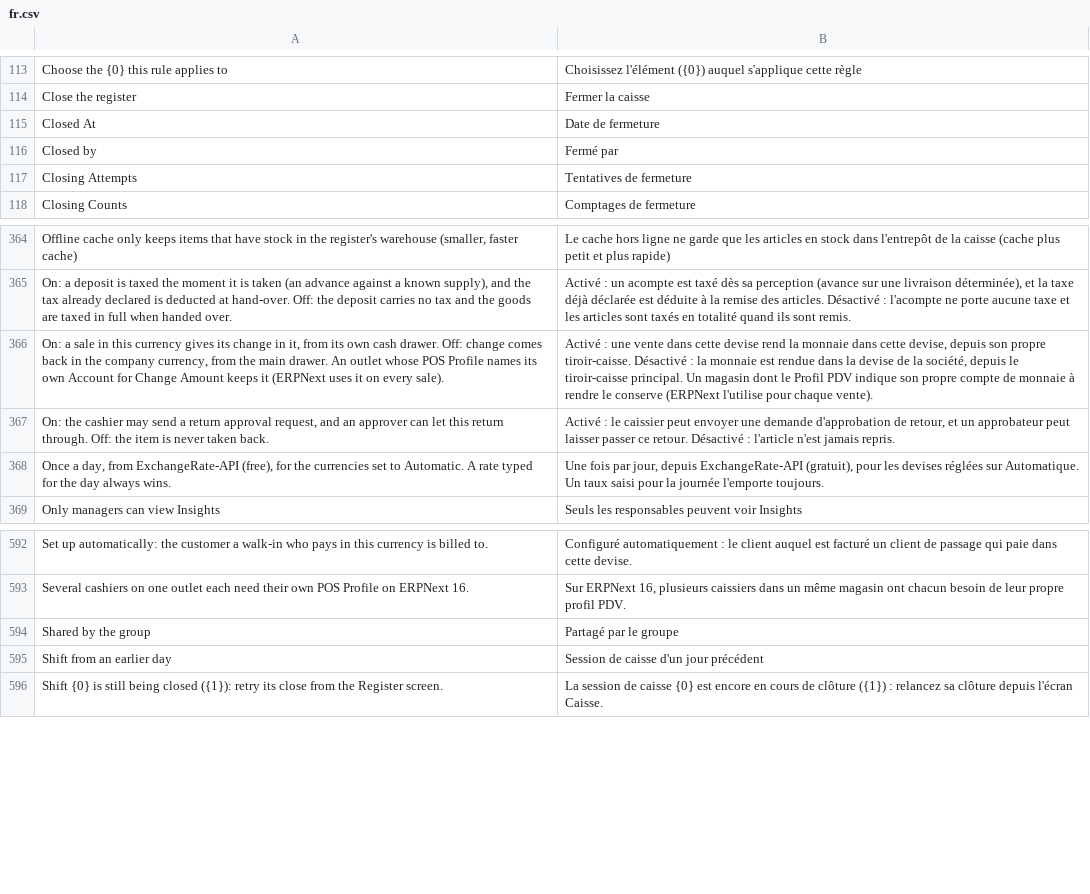
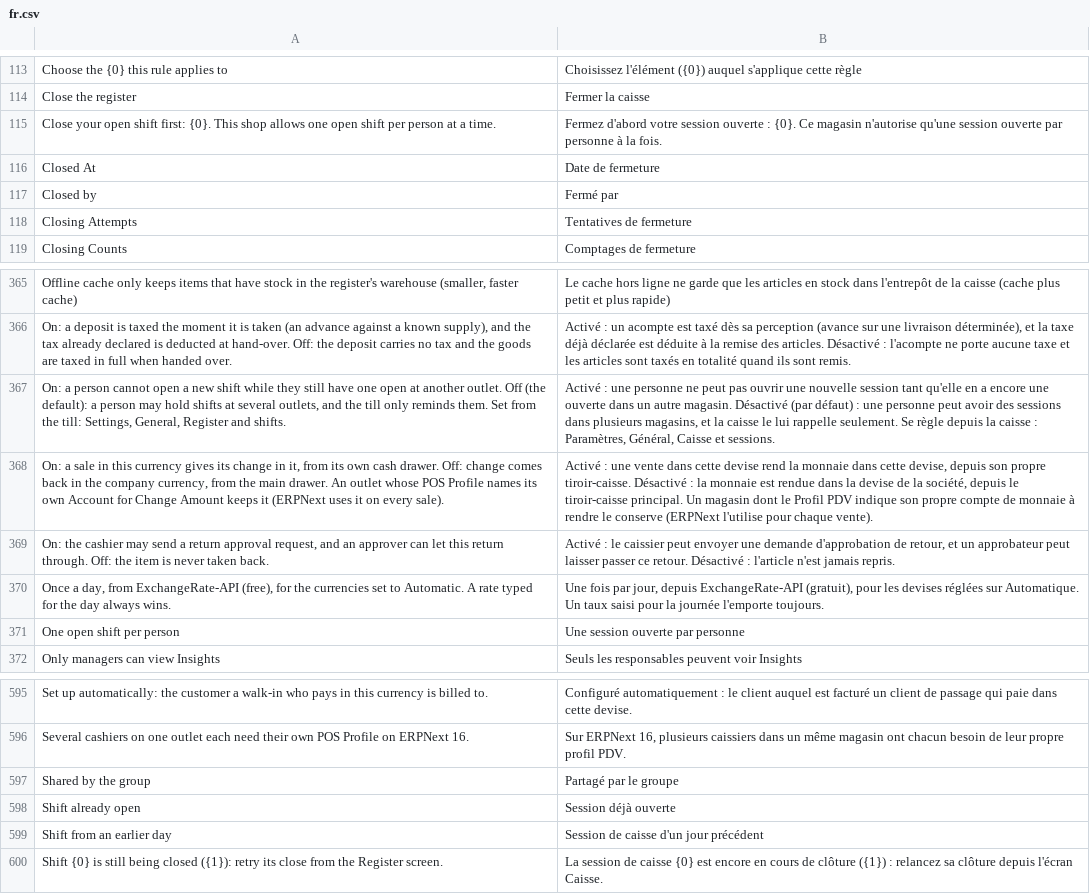
Before and after one commit to ggraza/LumenPOS, a CSV file: lumenpos/translations/fr.csv, drawn as a sheet; only a part is shown, gaps mark what is left out.

```diff
--- a/lumenpos/translations/fr.csv
+++ b/lumenpos/translations/fr.csv
@@ -114,2 +114,3 @@
 "Close the register","Fermer la caisse"
+"Close your open shift first: {0}. This shop allows one open shift per person at a time.","Fermez d'abord votre session ouverte : {0}. Ce magasin n'autorise qu'une session ouverte par personne à la fois."
 "Closed At","Date de fermeture"
@@ -365,2 +366,3 @@
 "On: a deposit is taxed the moment it is taken (an advance against a known supply), and the tax already declared is deducted at hand-over. Off: the deposit carries no tax and the goods are taxed in full when handed over.","Activé : un acompte est taxé dès sa perception (avance sur une livraison déterminée), et la taxe déjà déclarée est déduite à la remise des articles. Désactivé : l'acompte ne porte aucune taxe et les articles sont taxés en totalité quand ils sont remis."
+"On: a person cannot open a new shift while they still have one open at another outlet. Off (the default): a person may hold shifts at several outlets, and the till only reminds them. Set from the till: Settings, General, Register and shifts.","Activé : une personne ne peut pas ouvrir une nouvelle session tant qu'elle en a encore une ouverte dans un autre magasin. Désactivé (par défaut) : une personne peut avoir des sessions dans plusieurs magasins, et la caisse le lui rappelle seulement. Se règle depuis la caisse : Paramètres, Général, Caisse et sessions."
 "On: a sale in this currency gives its change in it, from its own cash drawer. Off: change comes back in the company currency, from the main drawer. An outlet whose POS Profile names its own Account for Change Amount keeps it (ERPNext uses it on every sale).","Activé : une vente dans cette devise rend la monnaie dans cette devise, depuis son propre tiroir-caisse. Désactivé : la monnaie est rendue dans la devise de la société, depuis le tiroir-caisse principal. Un magasin dont le Profil PDV indique son propre compte de monnaie à rendre le conserve (ERPNext l'utilise pour chaque vente)."
@@ -368,2 +370,3 @@
 "Once a day, from ExchangeRate-API (free), for the currencies set to Automatic. A rate typed for the day always wins.","Une fois par jour, depuis ExchangeRate-API (gratuit), pour les devises réglées sur Automatique. Un taux saisi pour la journée l'emporte toujours."
+"One open shift per person","Une session ouverte par personne"
 "Only managers can view Insights","Seuls les responsables peuvent voir Insights"
@@ -594,2 +597,3 @@
 "Shared by the group","Partagé par le groupe"
+"Shift already open","Session déjà ouverte"
 "Shift from an earlier day","Session de caisse d'un jour précédent"
```
Also changed, not shown: lumenpos/translations/ar.csv, lumenpos/translations/de.csv, 37 other files.
